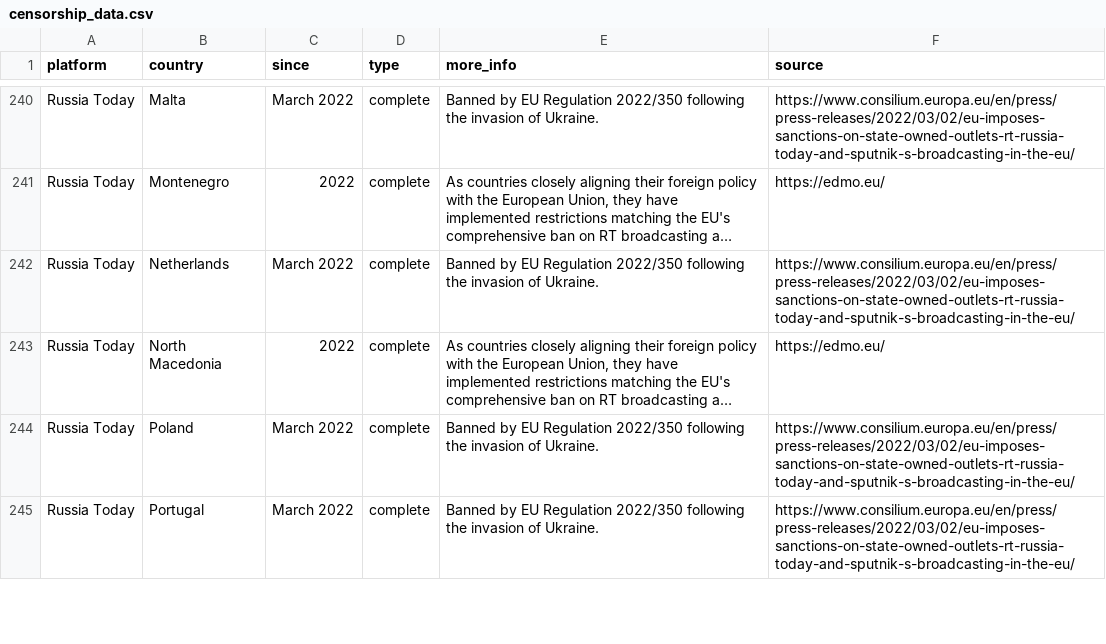
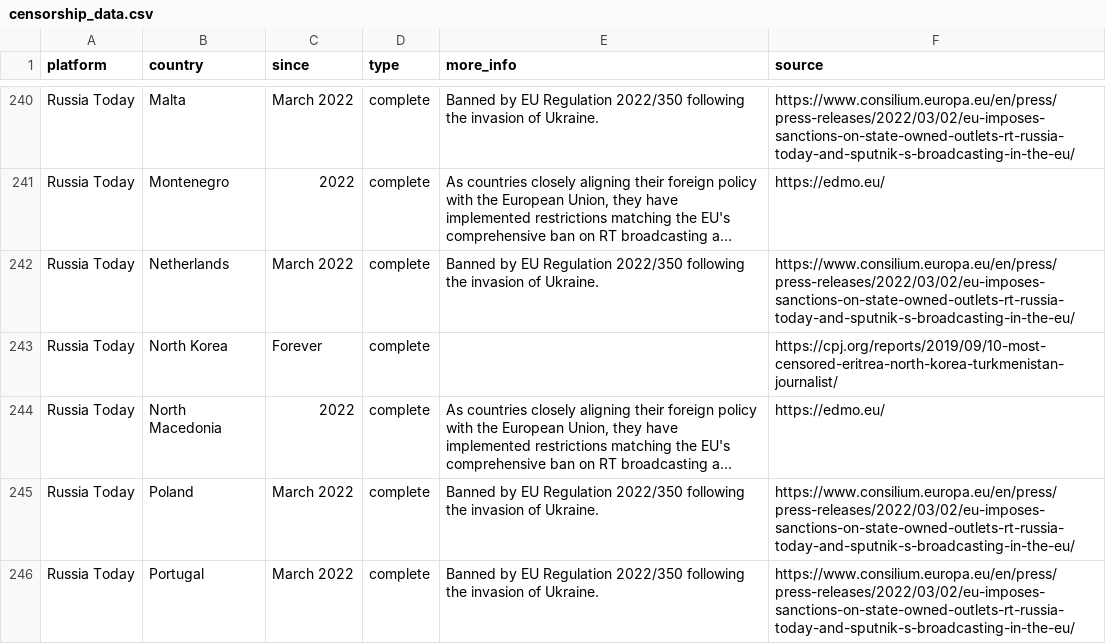
Before and after one commit to vimal7890/Censorship-Tracker, a CSV file: censorship_data.csv, drawn as a sheet; only a part is shown, gaps mark what is left out; long unchanged cells end in …; the diff names each change by its address in the sheet, - before the commit and + after, or states it on an @@ line.

Commit message:
Clean up censorship_data.csv formatting

```diff
--- a/censorship_data.csv
+++ b/censorship_data.csv
+row 243: Russia Today | North Korea | Forever | complete |  | https://cpj.org/reports/2019/09/10-most-censored-eritrea-north-korea-turkmenistan-journalist/
```
